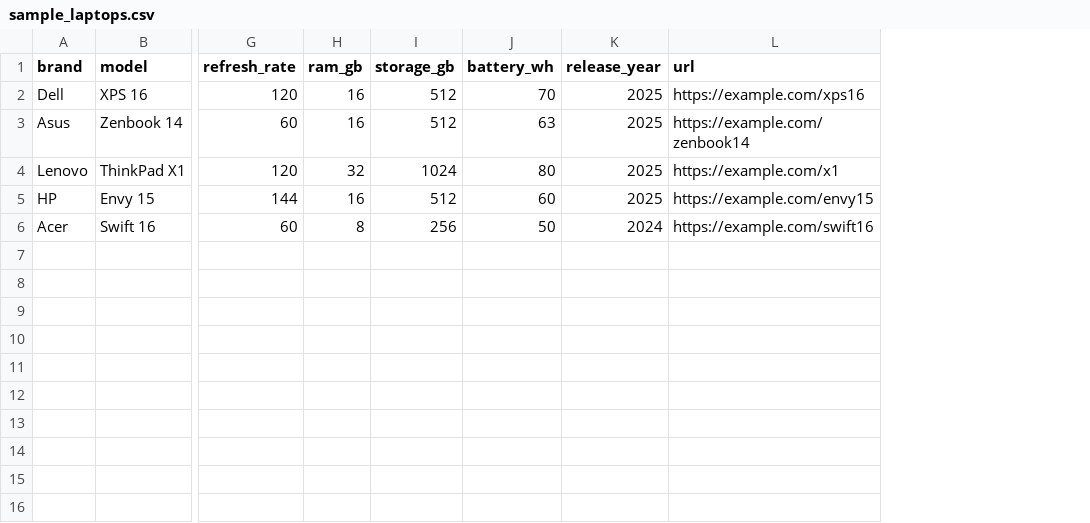
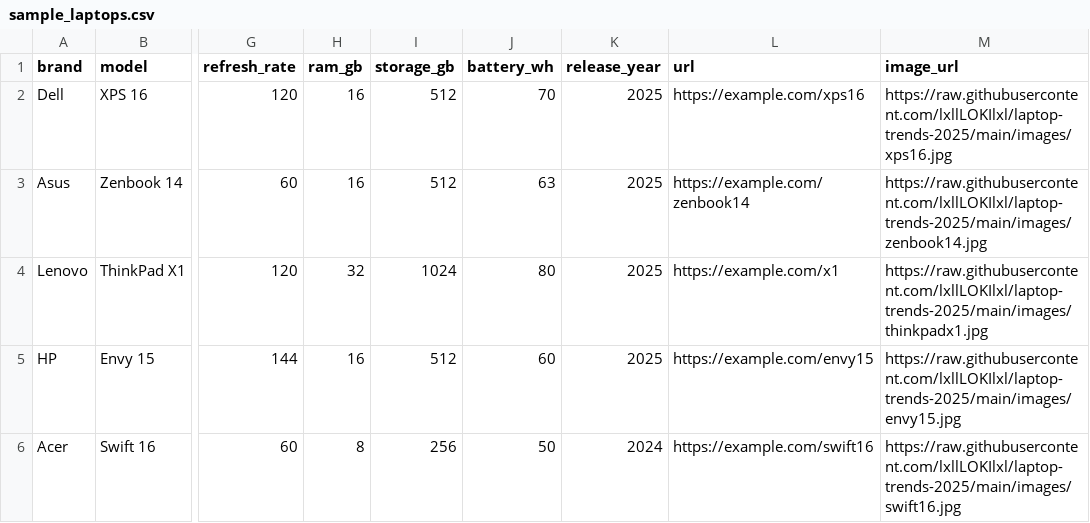
Before and after one commit to lxllLOKIlxl/laptop-trends-2025, a CSV file: data/sample_laptops.csv, drawn as a sheet; only a part is shown, gaps mark what is left out; the diff names each change by its address in the sheet, - before the commit and + after, or states it on an @@ line.

Commit message:
sample_laptops.csv
Added image URLs for each laptop in the dataset.

```diff
--- a/data/sample_laptops.csv
+++ b/data/sample_laptops.csv
+column M (image_url), rows 2-6: https://raw.githubusercontent.com/lxllLOKIlxl/laptop-trends-2025/main/images/xps16.jpg | https://raw.githubusercontent.com/lxllLOKIlxl/laptop-trends-2025/main/images/zenbook14.jpg | https://raw.githubusercontent.com/lxllLOKIlxl/laptop-trends-2025/main/images/thinkpadx1.jpg | https://raw.githubusercontent.com/lxllLOKIlxl/laptop-trends-2025/main/images/envy15.jpg | https://raw.githubusercontent.com/lxllLOKIlxl/laptop-trends-2025/main/images/swift16.jpg
```
